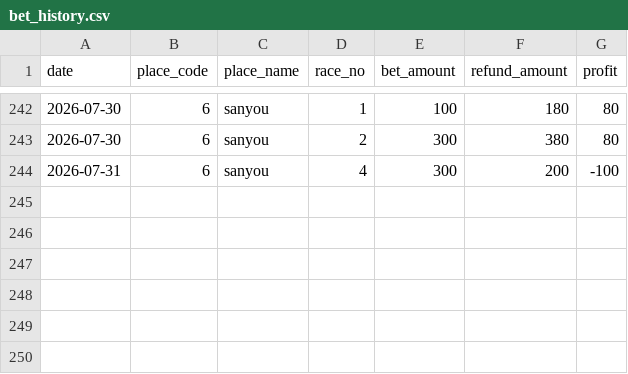
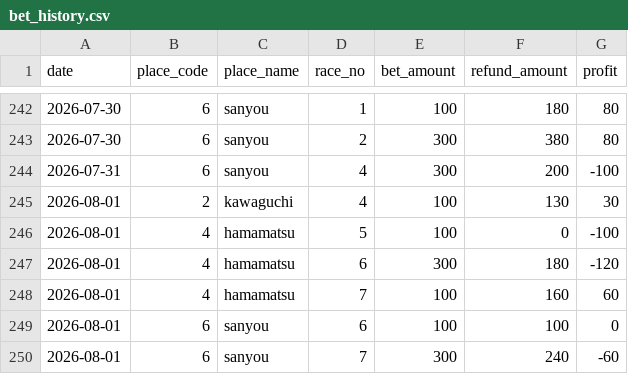
Before and after one commit to Tower2007/auto-racing-ai, a CSV file: data/bet_history.csv, drawn as a sheet; only a part is shown, gaps mark what is left out.

```diff
--- a/data/bet_history.csv
+++ b/data/bet_history.csv
@@ -244 +244,7 @@ date,place_code,place_name,race_no,bet_amount,refund_amount,profit
 2026-07-31,6,sanyou,4,300,200,-100
+2026-08-01,2,kawaguchi,4,100,130,30
+2026-08-01,4,hamamatsu,5,100,0,-100
+2026-08-01,4,hamamatsu,6,300,180,-120
+2026-08-01,4,hamamatsu,7,100,160,60
+2026-08-01,6,sanyou,6,100,100,0
+2026-08-01,6,sanyou,7,300,240,-60
```
Also changed, not shown: data/bet_history_detail.csv, 3 other files.
